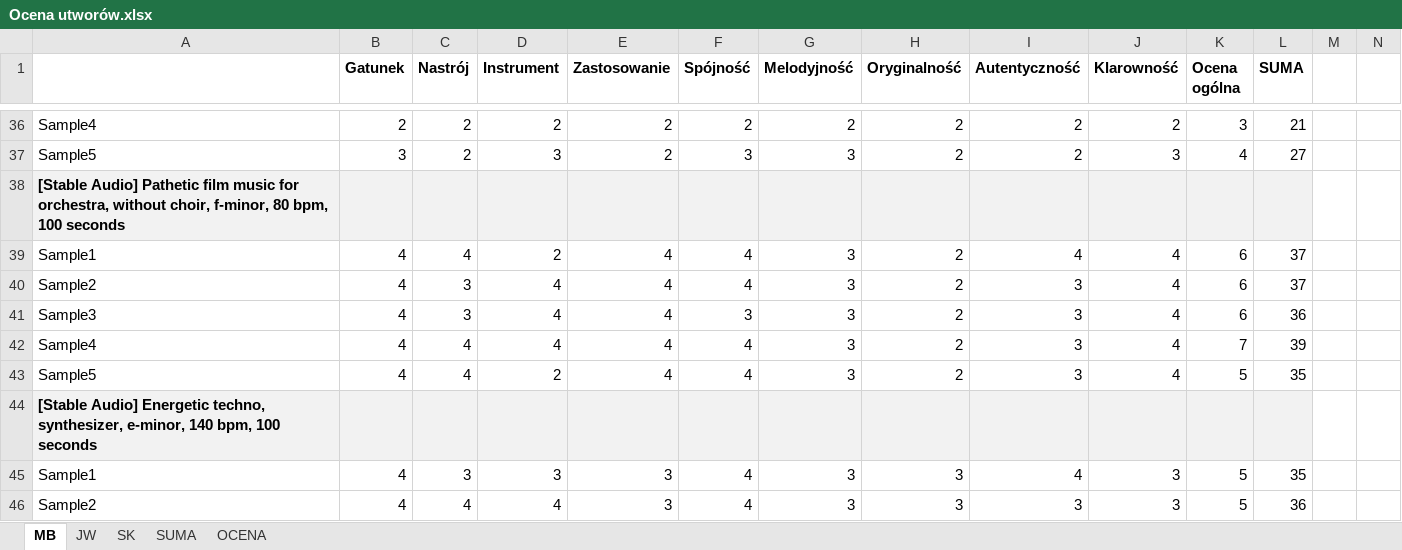
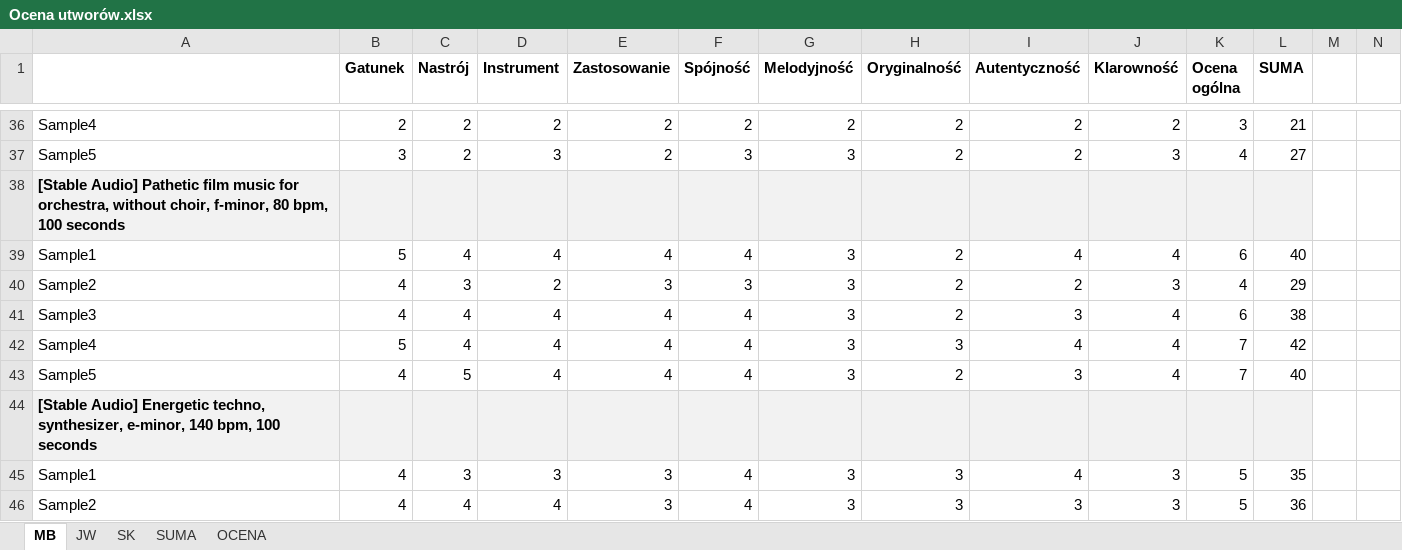
Before and after one commit to Skan404/PracaDyplomowa, an Excel workbook: Ocena utworów.xlsx, sheet MB, drawn as a sheet; only a part is shown, gaps mark what is left out; values as stored, in another font and other column widths than the file's, no borders; the diff names each change by its address in the sheet, - before the commit and + after, or states it on an @@ line.

```diff
--- a/Ocena utworów.xlsx (sheet MB)
+++ b/Ocena utworów.xlsx (sheet MB)
-B39 (Gatunek): 4
+B39 (Gatunek): 5
-D39 (Instrument): 2
+D39 (Instrument): 4
-L39 (SUMA): 37
+L39 (SUMA): 40
-D40 (Instrument): 4
+D40 (Instrument): 2
-E40 (Zastosowanie): 4
+E40 (Zastosowanie): 3
-F40 (Spójność): 4
+F40 (Spójność): 3
-I40 (Autentyczność): 3
+I40 (Autentyczność): 2
-J40 (Klarowność): 4
+J40 (Klarowność): 3
-K40 (Ocena ogólna): 6
+K40 (Ocena ogólna): 4
-L40 (SUMA): 37
+L40 (SUMA): 29
-C41 (Nastrój): 3
+C41 (Nastrój): 4
-F41 (Spójność): 3
+F41 (Spójność): 4
-L41 (SUMA): 36
+L41 (SUMA): 38
-B42 (Gatunek): 4
+B42 (Gatunek): 5
-H42 (Oryginalność): 2
+H42 (Oryginalność): 3
-I42 (Autentyczność): 3
+I42 (Autentyczność): 4
-L42 (SUMA): 39
+L42 (SUMA): 42
-C43 (Nastrój): 4
+C43 (Nastrój): 5
-D43 (Instrument): 2
+D43 (Instrument): 4
-K43 (Ocena ogólna): 5
+K43 (Ocena ogólna): 7
-L43 (SUMA): 35
+L43 (SUMA): 40
```
Also changed, not shown: sheet OCENA, sheet SK, sheet JW, sheet SUMA, formulas that keep their value, 34 other files.
